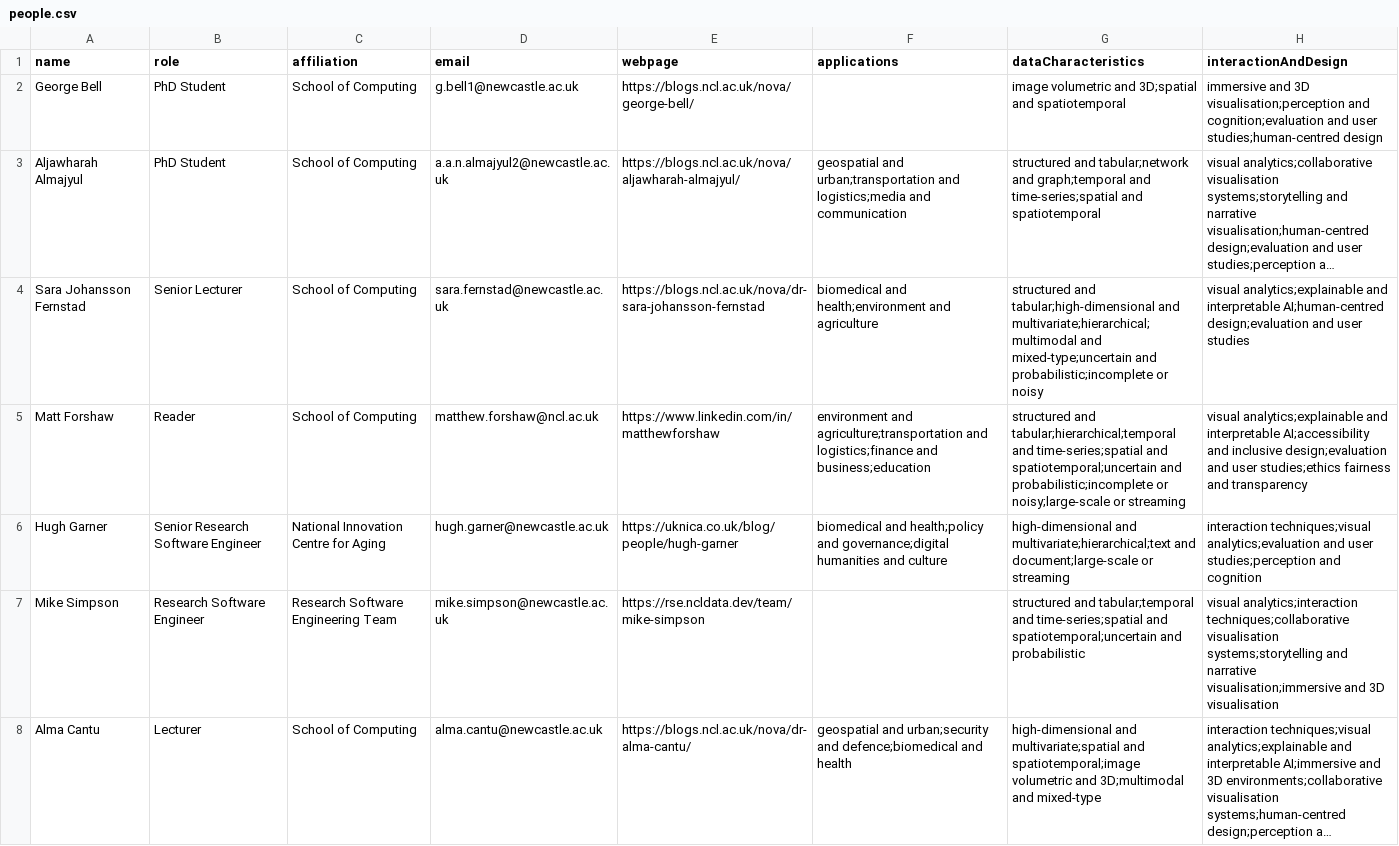
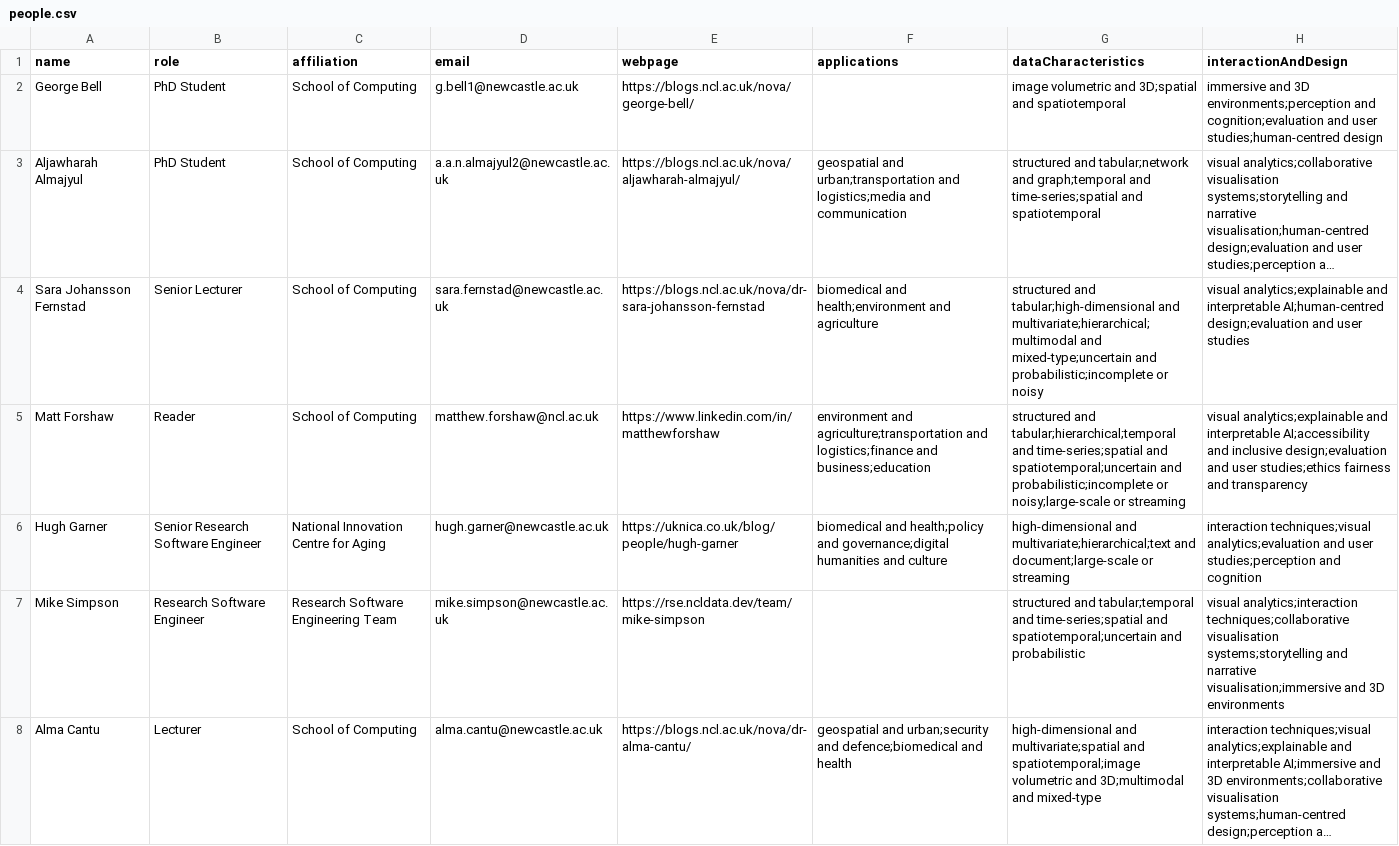
Before and after one commit to AlmaCantu/almacantu.github.io, a CSV file: nucore-data-vis/people.csv, drawn as a sheet; long unchanged cells end in …; the diff names each change by its address in the sheet, - before the commit and + after, or states it on an @@ line.

Commit message:
Update people.csv

```diff
--- a/nucore-data-vis/people.csv
+++ b/nucore-data-vis/people.csv
-H2 (interactionAndDesign): …and 3D visualisation;perception and cognition;evaluation…
+H2 (interactionAndDesign): …and 3D environments;perception and cognition;evaluation…
-H7 (interactionAndDesign): …and 3D visualisation
+H7 (interactionAndDesign): …and 3D environments
```
